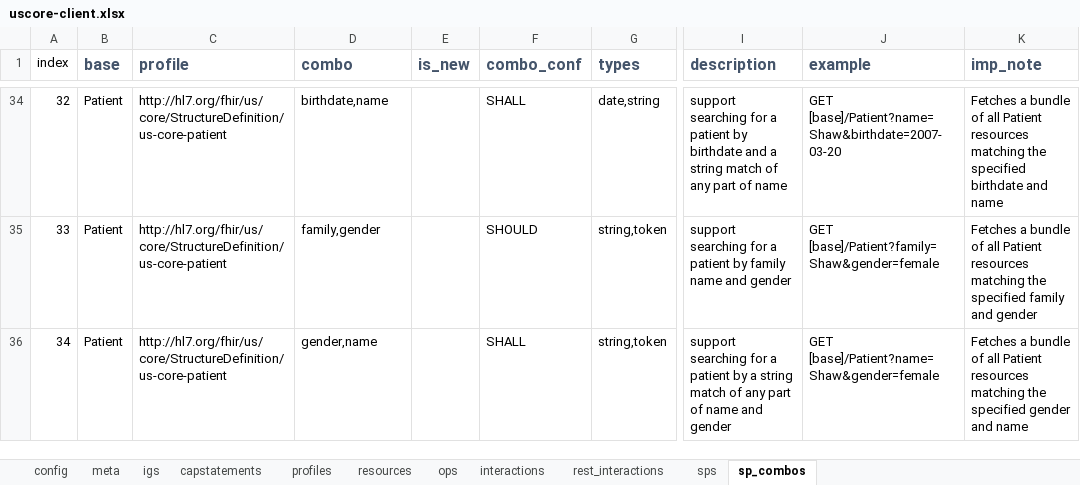
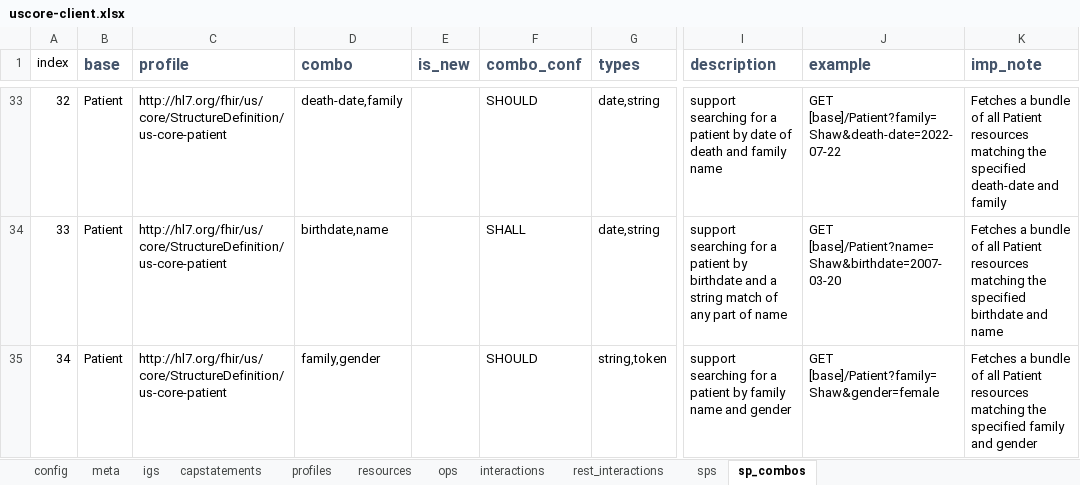
Before and after one commit to HL7/US-Core, an Excel workbook: input/resources_spreadsheets/uscore-client.xlsx, sheet sp_combos, drawn as a sheet; only a part is shown, gaps mark what is left out; values as stored, in another font and other column widths than the file's, no borders; conditional formats not drawn; addresses are those after the commit; the diff covers the shown part only; the diff names each change by its address in the sheet, - before the commit and + after, or states it on an @@ line.

```diff
--- a/input/resources_spreadsheets/uscore-client.xlsx (sheet sp_combos)
+++ b/input/resources_spreadsheets/uscore-client.xlsx (sheet sp_combos)
-D33 (combo): birthdate,name
+D33 (combo): death-date,family
-F33 (combo_conf): SHALL
+F33 (combo_conf): SHOULD
-I33 (description): …patient by birthdate and a string match of any part of name
+I33 (description): …patient by date of death and family name
-J33 (example): GET [base]/Patient?name=Shaw&birthdate=2007-03-20
+J33 (example): GET [base]/Patient?family=Shaw&death-date=2022-07-22
-K33 (imp_note): …the specified birthdate and name
+K33 (imp_note): …the specified death-date and family
-D34 (combo): family,gender
+D34 (combo): birthdate,name
-F34 (combo_conf): SHOULD
+F34 (combo_conf): SHALL
-G34 (types): string,token
+G34 (types): date,string
-I34 (description): …patient by family name and gender
+I34 (description): …patient by birthdate and a string match of any part of name
-J34 (example): GET [base]/Patient?family=Shaw&gender=female
+J34 (example): GET [base]/Patient?name=Shaw&birthdate=2007-03-20
-K34 (imp_note): …the specified family and gender
+K34 (imp_note): …the specified birthdate and name
-D35 (combo): gender,name
+D35 (combo): family,gender
-F35 (combo_conf): SHALL
+F35 (combo_conf): SHOULD
-I35 (description): …patient by a string match of any part of name and…
+I35 (description): …patient by family name and…
-J35 (example): GET [base]/Patient?name=Shaw&gender=female
+J35 (example): GET [base]/Patient?family=Shaw&gender=female
-K35 (imp_note): …the specified gender and name
+K35 (imp_note): …the specified family and gender
```
Also changed, not shown: 4 added rows, 4 removed rows, 492 edited cells and cell formats elsewhere in this sheet, sheet resources, formulas that keep their value, input/resources_spreadsheets/uscore-server.xlsx, 14 other files.
